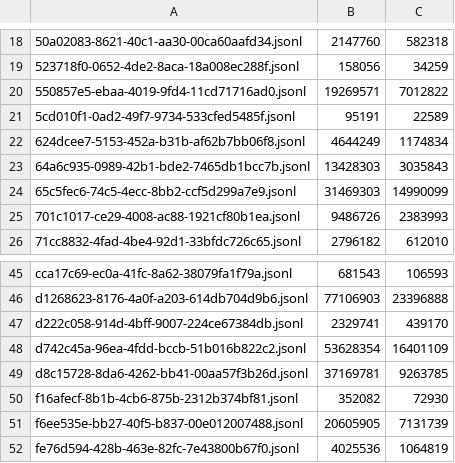
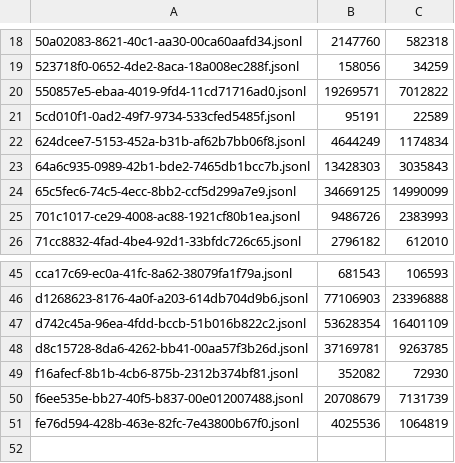
Before and after one commit to adhityablubridge/sessions, a TSV file: projects/CP/.manifest.tsv, drawn as a sheet; only a part is shown, gaps mark what is left out.

```diff
--- a/projects/CP/.manifest.tsv
+++ b/projects/CP/.manifest.tsv
@@ -23,3 +23,3 @@
 64a6c935-0989-42b1-bde2-7465db1bcc7b.jsonl	13428303	3035843
-65c5fec6-74c5-4ecc-8bb2-ccf5d299a7e9.jsonl	31469303	14990099
+65c5fec6-74c5-4ecc-8bb2-ccf5d299a7e9.jsonl	34669125	14990099
 701c1017-ce29-4008-ac88-1921cf80b1ea.jsonl	9486726	2383993
@@ -46,3 +46,2 @@ cca17c69-ec0a-41fc-8a62-38079fa1f79a.jsonl	681543	106593
 d1268623-8176-4a0f-a203-614db704d9b6.jsonl	77106903	23396888
-d222c058-914d-4bff-9007-224ce67384db.jsonl	2329741	439170
 d742c45a-96ea-4fdd-bccb-51b016b822c2.jsonl	53628354	16401109
@@ -50,3 +49,3 @@ d8c15728-8da6-4262-bb41-00aa57f3b26d.jsonl	37169781	9263785
 f16afecf-8b1b-4cb6-875b-2312b374bf81.jsonl	352082	72930
-f6ee535e-bb27-40f5-b837-00e012007488.jsonl	20605905	7131739
+f6ee535e-bb27-40f5-b837-00e012007488.jsonl	20708679	7131739
 fe76d594-428b-463e-82fc-7e43800b67f0.jsonl	4025536	1064819
```
Also changed, not shown: 53 other files.
